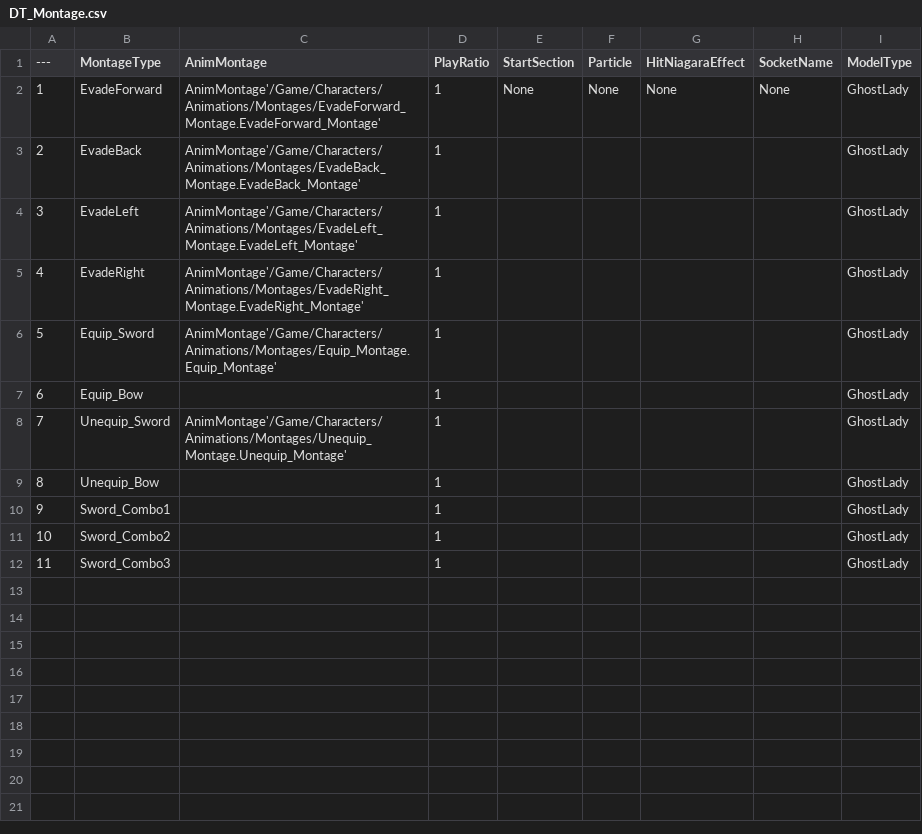
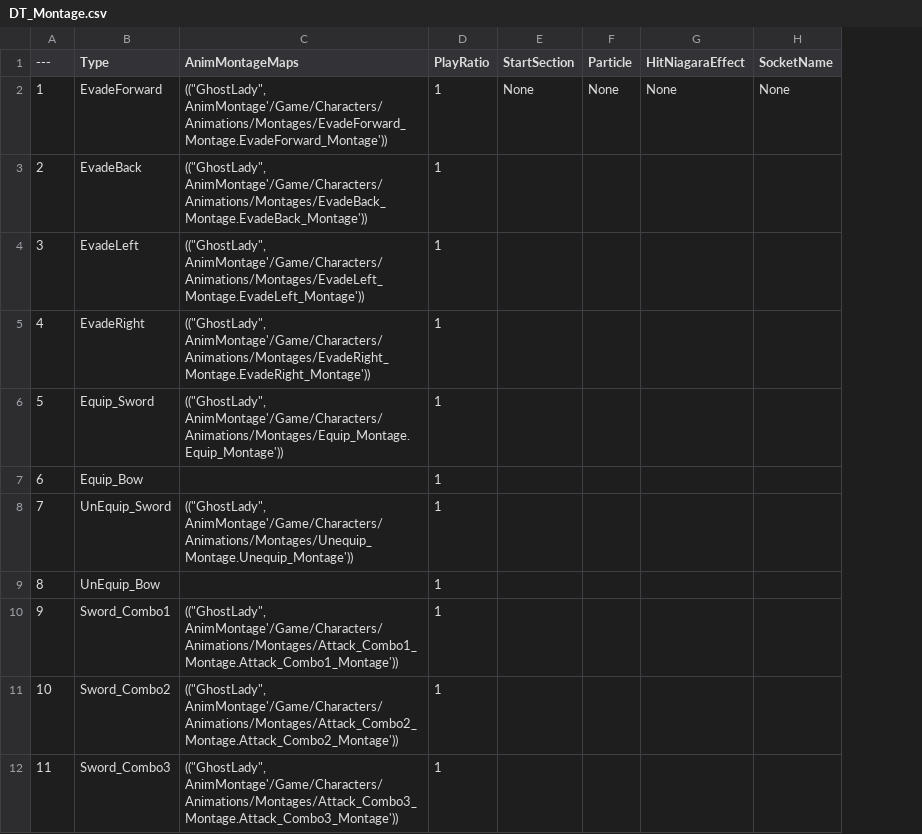
Before and after one commit to eunteacher/ActionRPGGame, a CSV file: Content/DT_Montage.csv, drawn as a sheet; removed rows and columns are numbered as before the commit, all else as after; the diff names each change by its address in the sheet, - before the commit and + after, or states it on an @@ line.

Commit message:
ComboAttack

```diff
--- a/Content/DT_Montage.csv
+++ b/Content/DT_Montage.csv
-column C (AnimMontage), rows 2-8: AnimMontage'/Game/Characters/Animations/Montages/EvadeForward_Montage.EvadeForward_Montage' | AnimMontage'/Game/Characters/Animations/Montages/EvadeBack_Montage.EvadeBack_Montage' | AnimMontage'/Game/Characters/Animations/Montages/EvadeLeft_Montage.EvadeLeft_Montage' | AnimMontage'/Game/Characters/Animations/Montages/EvadeRight_Montage.EvadeRight_Montage' | AnimMontage'/Game/Characters/Animations/Montages/Equip_Montage.Equip_Montage' |  | AnimMontage'/Game/Characters/Animations/Montages/Unequip_Montage.Unequip_Montage'
+column C (AnimMontageMaps), rows 2-12: (("GhostLady", AnimMontage'/Game/Characters/Animations/Montages/EvadeForward_Montage.EvadeForward_Montage')) | (("GhostLady", AnimMontage'/Game/Characters/Animations/Montages/EvadeBack_Montage.EvadeBack_Montage')) | (("GhostLady", AnimMontage'/Game/Characters/Animations/Montages/EvadeLeft_Montage.EvadeLeft_Montage')) | (("GhostLady", AnimMontage'/Game/Characters/Animations/Montages/EvadeRight_Montage.EvadeRight_Montage')) | (("GhostLady", AnimMontage'/Game/Characters/Animations/Montages/Equip_Montage.Equip_Montage')) |  | (("GhostLady", AnimMontage'/Game/Characters/Animations/Montages/Unequip_Montage.Unequip_Montage')) |  | (("GhostLady", AnimMontage'/Game/Characters/Animations/Montages/Attack_Combo1_Montage.Attack_Combo1_Montage')) | (("GhostLady", AnimMontage'/Game/Characters/Animations/Montages/Attack_Combo2_Montage.Attack_Combo2_Montage')) | (("GhostLady", AnimMontage'/Game/Characters/Animations/Montages/Attack_Combo3_Montage.Attack_Combo3_Montage'))
-column I (ModelType), rows 2-12: all GhostLady
-B1: MontageType
+B1: Type
-B8 (Type): Unequip_Sword
+B8 (Type): UnEquip_Sword
-B9 (Type): Unequip_Bow
+B9 (Type): UnEquip_Bow
```
Also changed, not shown: Content/DT_Sound.csv, 55 other files.
